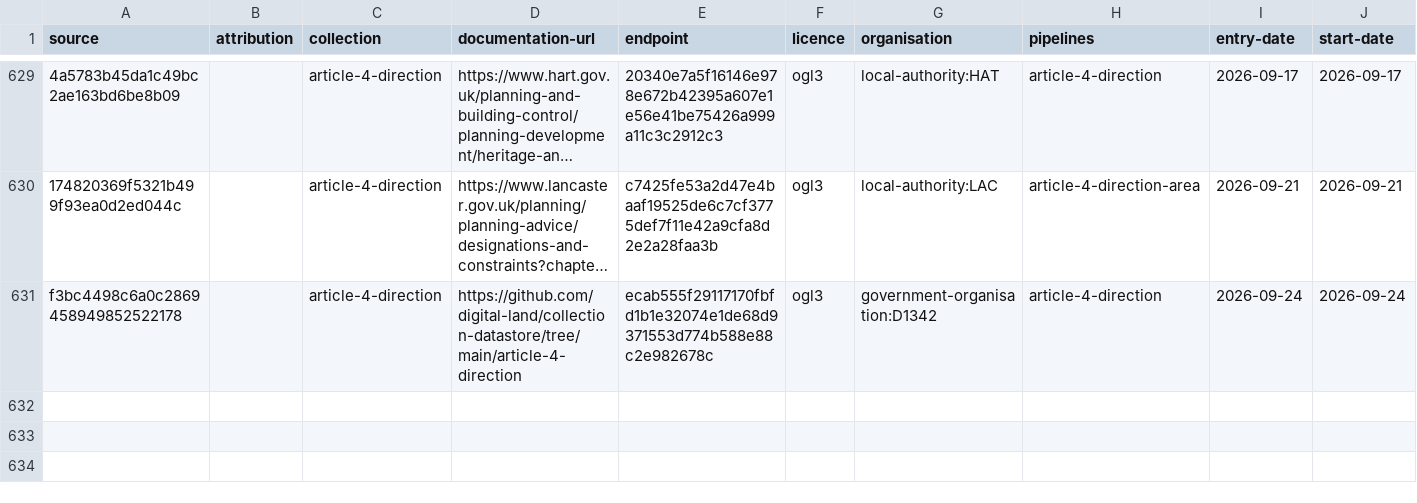
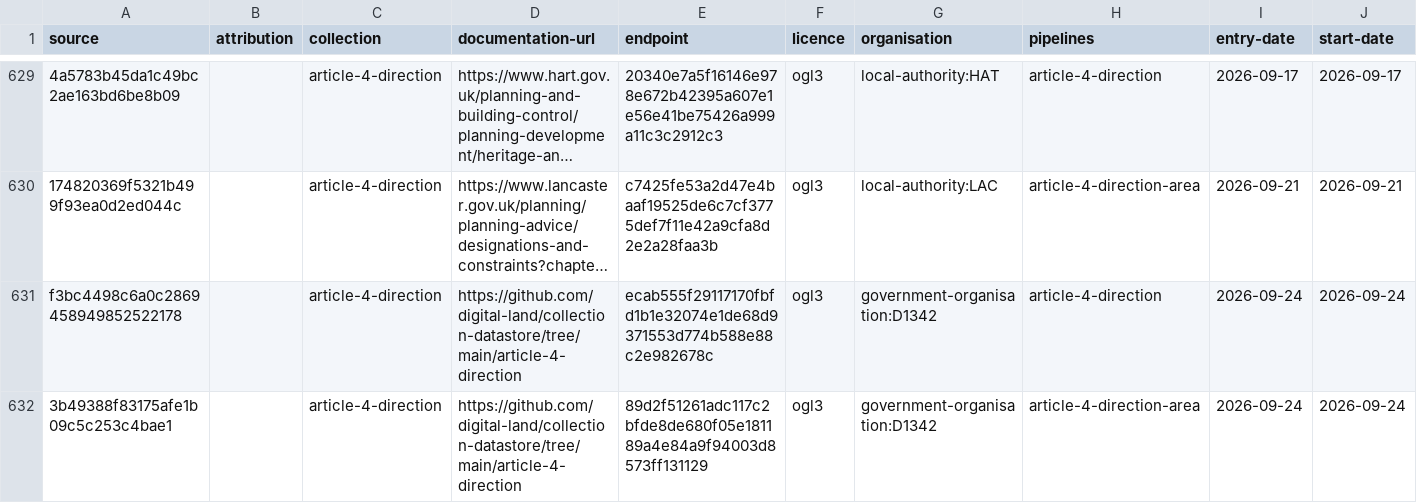
Before and after one commit to digital-land/config, a CSV file: collection/article-4-direction/source.csv, drawn as a sheet; only a part is shown, gaps mark what is left out; long unchanged cells end in …; rows hold the shown columns only; the diff names each change by its address in the sheet, - before the commit and + after, or states it on an @@ line.

Commit message:
add article-4-direction-area government-organisation:D1342 Ben-Hodgkiss

```diff
--- a/collection/article-4-direction/source.csv
+++ b/collection/article-4-direction/source.csv
+row 632: 3b49388f83175afe1b09c5c253c4bae1 |  | article-4-direction | https://github.com/digital-land/collection-datastore/tree/main/article-4-direction | 89d2f51261adc117c2bfde8de680f05e181189a4e84a9f94003d8573ff131129 | ogl3 | government-organisation:D1342 | article-4-direction-area | 2026-09-24 | 2026-09-24
```
Also changed, not shown: collection/article-4-direction/endpoint.csv, 1 other file.
